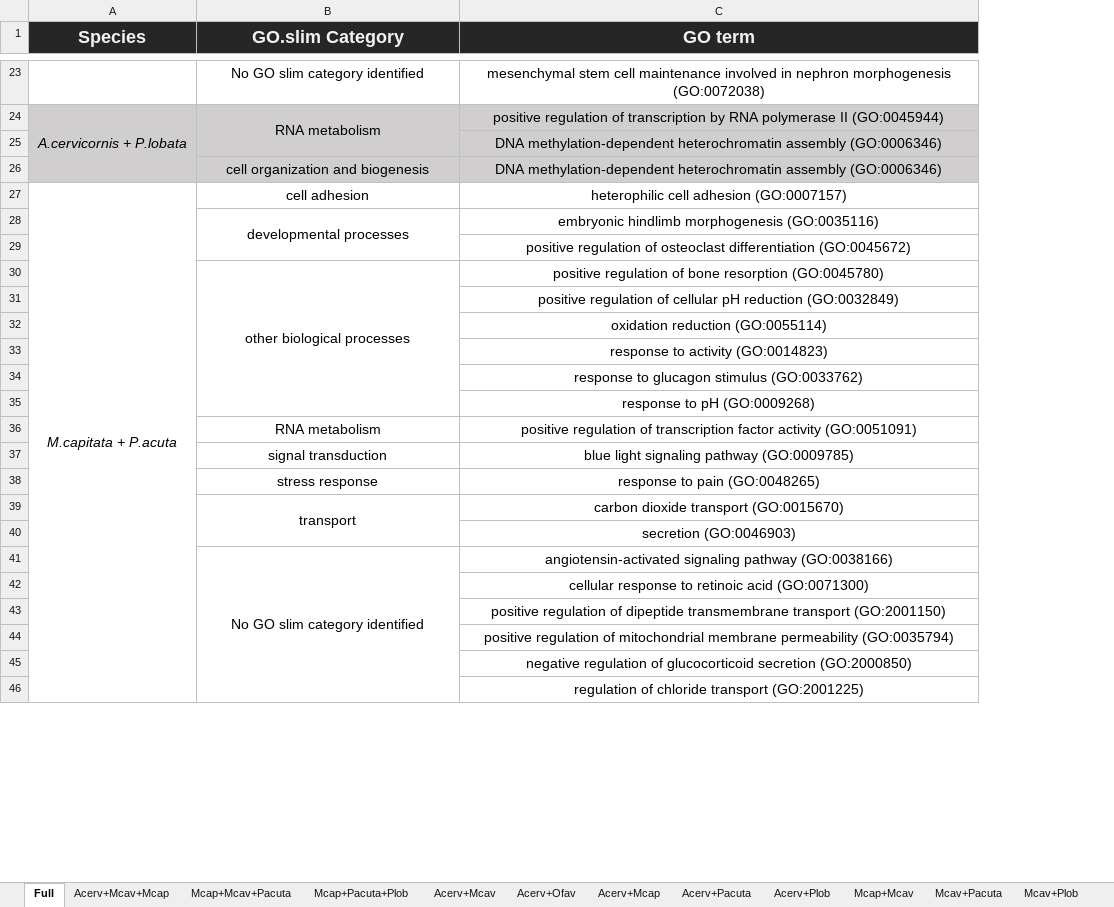
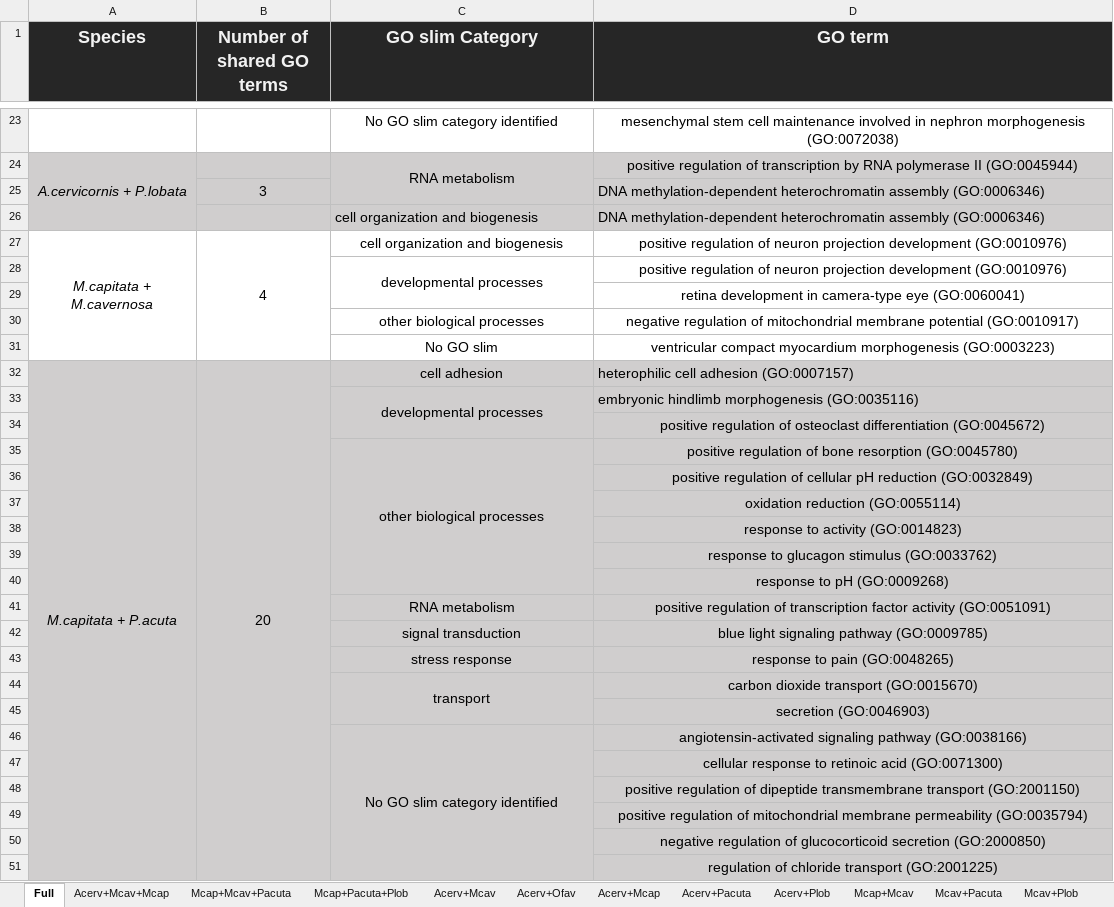
Before and after one commit to JillAshey/SedimentStress, an Excel workbook: Output/SuppTables/Shared_GO.xlsx, sheet Full, drawn as a sheet; only a part is shown, gaps mark what is left out; values as stored, in another font and other column widths than the file's, no borders; addresses are those after the commit; the diff covers the shown part only; the diff names each change by its address in the sheet, - before the commit and + after, or states it on an @@ line.

Commit message:
cleaning up output files

```diff
--- a/Output/SuppTables/Shared_GO.xlsx (sheet Full)
+++ b/Output/SuppTables/Shared_GO.xlsx (sheet Full)
+column B (Number of shared GO terms), row 25: 3; row 32: 20
-C1: GO.slim Category
+C1: GO slim Category
-D25 alignment: center
+D25 alignment: left
-C26:D26 alignment: center
+C26:D26 alignment: left
+row 27: M.capitata + M.cavernosa | 4 | cell organization and biogenesis | positive regulation of neuron projection development (GO:0010976)
+row 28:  |  | developmental processes | positive regulation of neuron projection development (GO:0010976)
+row 29:  |  |  | retina development in camera-type eye (GO:0060041)
+row 30:  |  | other biological processes | negative regulation of mitochondrial membrane potential (GO:0010917)
+row 31:  |  | No GO slim | ventricular compact myocardium morphogenesis (GO:0003223)
-A32:A51 fill: none
+A32:A51 fill: #D0CECE
-C32:D51 fill: none
+C32:D51 fill: #D0CECE
-D32:D33 alignment: center
+D32:D33 alignment: left
```
Also changed, not shown: 12 added rows elsewhere in this sheet, 7 other files.
